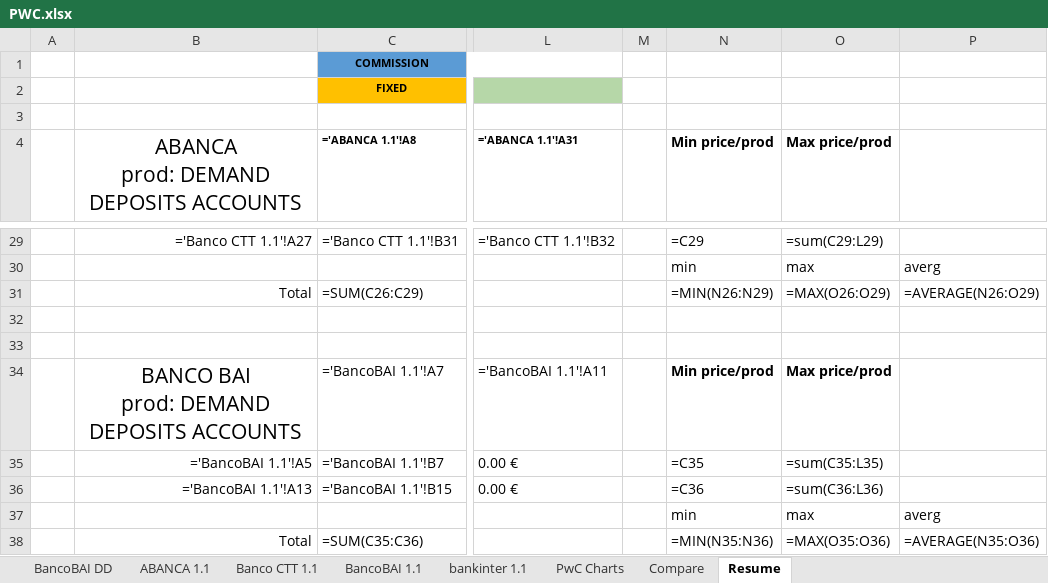
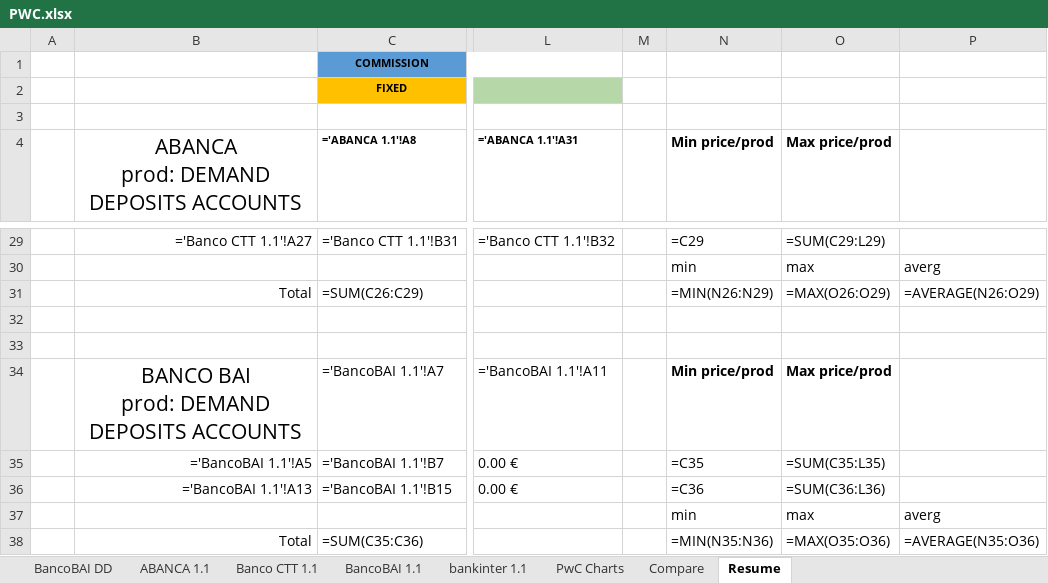
Before and after one commit to moritzgeiger/bank-benchmark-api, an Excel workbook: notebooks/PWC.xlsx, sheet Resume, drawn as a sheet; only a part is shown, gaps mark what is left out; values as stored, in another font and other column widths than the file's, no borders; formulas are shown in place of their values; charts and pictures not drawn; the diff covers the shown part only; the diff names each change by its address in the sheet, - before the commit and + after, or states it on an @@ line.

```diff
--- a/notebooks/PWC.xlsx (sheet Resume)
+++ b/notebooks/PWC.xlsx (sheet Resume)
-O29 (Max price/prod): =sum(C29:L29)
+O29 (Max price/prod): =SUM(C29:L29)
-O35 (Max price/prod): =sum(C35:L35)
+O35 (Max price/prod): =SUM(C35:L35)
-O36 (Max price/prod): =sum(C36:L36)
+O36 (Max price/prod): =SUM(C36:L36)
```
Also changed, not shown: 21 edited cells elsewhere in this sheet, sheet Banco CTT 1.1, charts or pictures, 5 other files.
